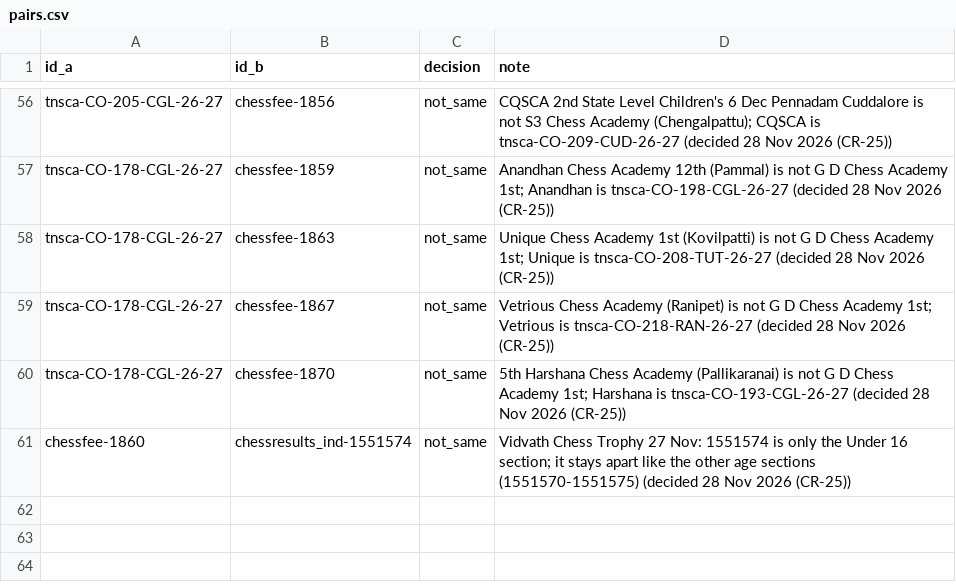
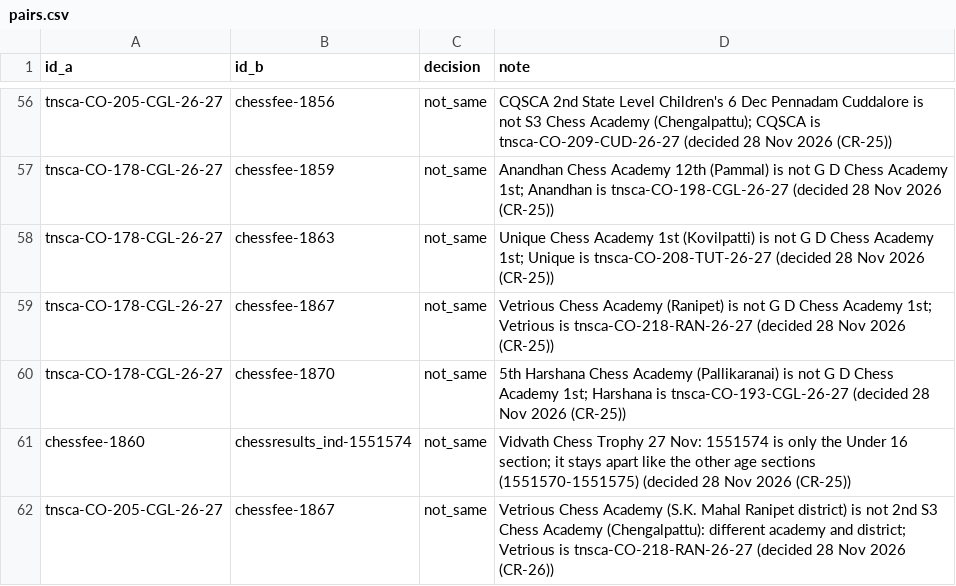
Before and after one commit to sujith2krishna-cpu/boostchess-tournaments, a CSV file: data/manual/pairs.csv, drawn as a sheet; only a part is shown, gaps mark what is left out.

```diff
--- a/data/manual/pairs.csv
+++ b/data/manual/pairs.csv
@@ -61 +61,2 @@ tnsca-CO-178-CGL-26-27,chessfee-1870,not_same,5th Harshana Chess Academy (Pallik
 chessfee-1860,chessresults_ind-1551574,not_same,Vidvath Chess Trophy 27 Nov: 1551574 is only the Under 16 section; it stays apart like the other age sections (1551570-1551575) (decided 28 Nov 2026 (CR-25))
+tnsca-CO-205-CGL-26-27,chessfee-1867,not_same,Vetrious Chess Academy (S.K. Mahal Ranipet district) is not 2nd S3 Chess Academy (Chengalpattu): different academy and district; Vetrious is tnsca-CO-218-RAN-26-27 (decided 28 Nov 2026 (CR-26))
```
Also changed, not shown: data/review.csv, data/review/dedup_review.csv, 3 other files.
